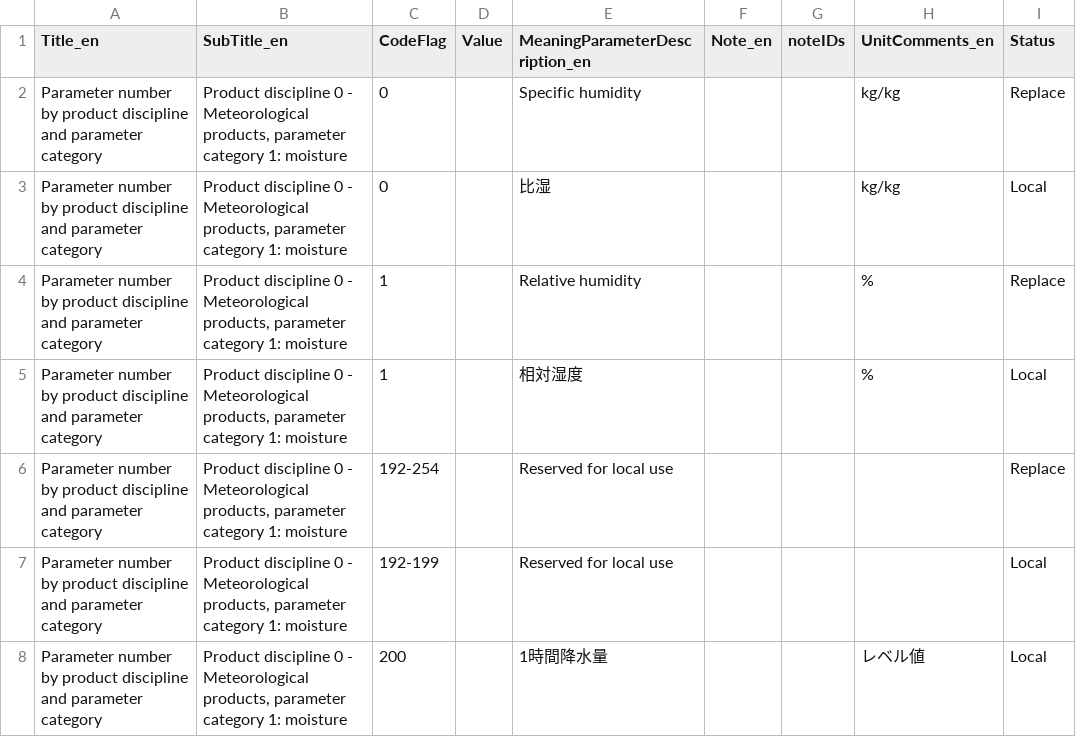
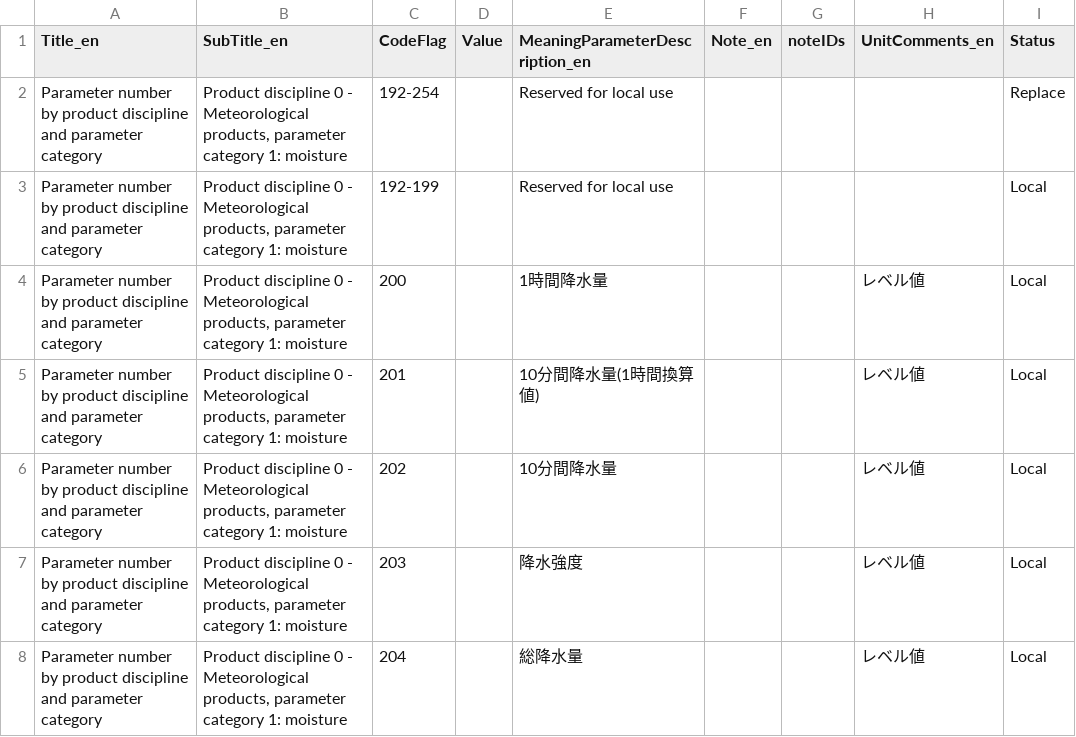
Before and after one commit to etoyoda/wmocodetables, a CSV file: ja/GRIB2_CodeFlag_4_2_0_1_CodeTable_ja.csv, drawn as a sheet; only a part is shown; the shorter side is filled out with more unchanged rows.

Commit message:
さしあたり和訳は削除する

```diff
--- a/ja/GRIB2_CodeFlag_4_2_0_1_CodeTable_ja.csv
+++ b/ja/GRIB2_CodeFlag_4_2_0_1_CodeTable_ja.csv
@@ -1,6 +1,2 @@
 Title_en,SubTitle_en,CodeFlag,Value,MeaningParameterDescription_en,Note_en,noteIDs,UnitComments_en,Status
-Parameter number by product discipline and parameter category,"Product discipline 0 - Meteorological products, parameter category 1: moisture",0,,Specific humidity,,,kg/kg,Replace
-Parameter number by product discipline and parameter category,"Product discipline 0 - Meteorological products, parameter category 1: moisture",0,,比湿,,,kg/kg,Local
-Parameter number by product discipline and parameter category,"Product discipline 0 - Meteorological products, parameter category 1: moisture",1,,Relative humidity,,,%,Replace
-Parameter number by product discipline and parameter category,"Product discipline 0 - Meteorological products, parameter category 1: moisture",1,,相対湿度,,,%,Local
 Parameter number by product discipline and parameter category,"Product discipline 0 - Meteorological products, parameter category 1: moisture",192-254,,Reserved for local use,,,,Replace
```
